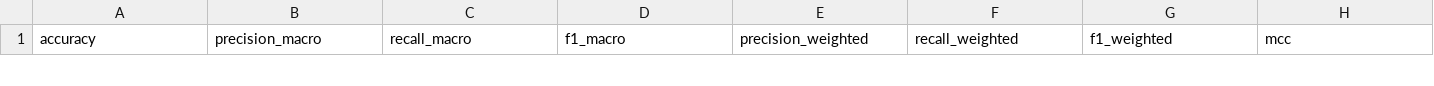
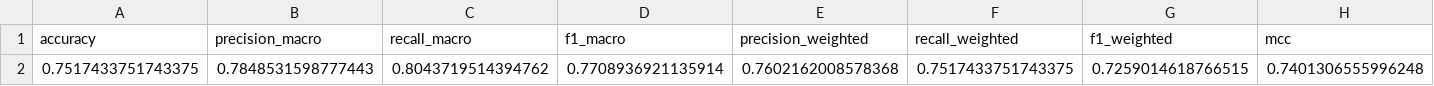
Before and after one commit to zahraghourani/plant-disease-yield-prediction, a CSV file: results/zahra_final_results.csv, drawn as a sheet; only a part is shown; rows hold the shown columns only; the diff covers the shown part only; the diff names each change by its address in the sheet, - before the commit and + after, or states it on an @@ line.

```diff
--- a/results/zahra_final_results.csv
+++ b/results/zahra_final_results.csv
+row 2: 0.7517433751743375 | 0.7848531598777443 | 0.8043719514394762 | 0.7708936921135914 | 0.7602162008578368 | 0.7517433751743375 | 0.7259014618766515 | 0.7401306555996248
```
Also changed, not shown: 1 removed row elsewhere in this file, results/zahra_results.csv, 4 other files.
